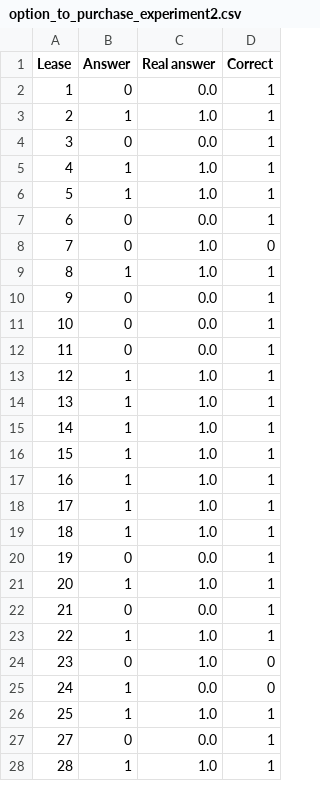
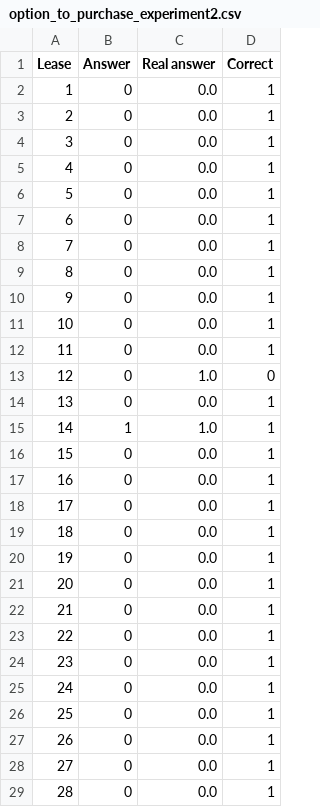
Before and after one commit to DavidArmendariz/eafit-tesis, a CSV file: notebooks/results/option_to_purchase_experiment2.csv, drawn as a sheet; only a part is shown; the diff covers the shown part only.

```diff
--- a/notebooks/results/option_to_purchase_experiment2.csv
+++ b/notebooks/results/option_to_purchase_experiment2.csv
@@ -2,9 +2,9 @@ Lease,Answer,Real answer,Correct
 1,0,0.0,1
-2,1,1.0,1
+2,0,0.0,1
 3,0,0.0,1
-4,1,1.0,1
-5,1,1.0,1
+4,0,0.0,1
+5,0,0.0,1
 6,0,0.0,1
-7,0,1.0,0
-8,1,1.0,1
+7,0,0.0,1
+8,0,0.0,1
 9,0,0.0,1
@@ -12,17 +12,18 @@ Lease,Answer,Real answer,Correct
 11,0,0.0,1
-12,1,1.0,1
-13,1,1.0,1
+12,0,1.0,0
+13,0,0.0,1
 14,1,1.0,1
-15,1,1.0,1
-16,1,1.0,1
-17,1,1.0,1
-18,1,1.0,1
+15,0,0.0,1
+16,0,0.0,1
+17,0,0.0,1
+18,0,0.0,1
 19,0,0.0,1
-20,1,1.0,1
+20,0,0.0,1
 21,0,0.0,1
-22,1,1.0,1
-23,0,1.0,0
-24,1,0.0,0
-25,1,1.0,1
+22,0,0.0,1
+23,0,0.0,1
+24,0,0.0,1
+25,0,0.0,1
+26,0,0.0,1
 27,0,0.0,1
-28,1,1.0,1
+28,0,0.0,1
```
Also changed, not shown: 3 added rows, 5 removed rows and 80 edited cells elsewhere in this file, notebooks/results/option_to_purchase_experiment1.csv, notebooks/results/option_to_purchase_experiment10.csv, 23 other files.
